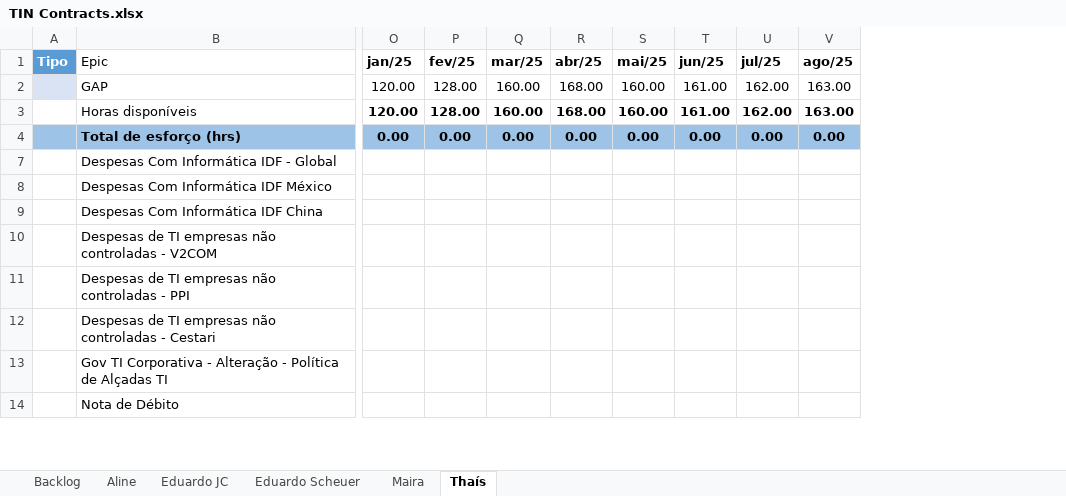
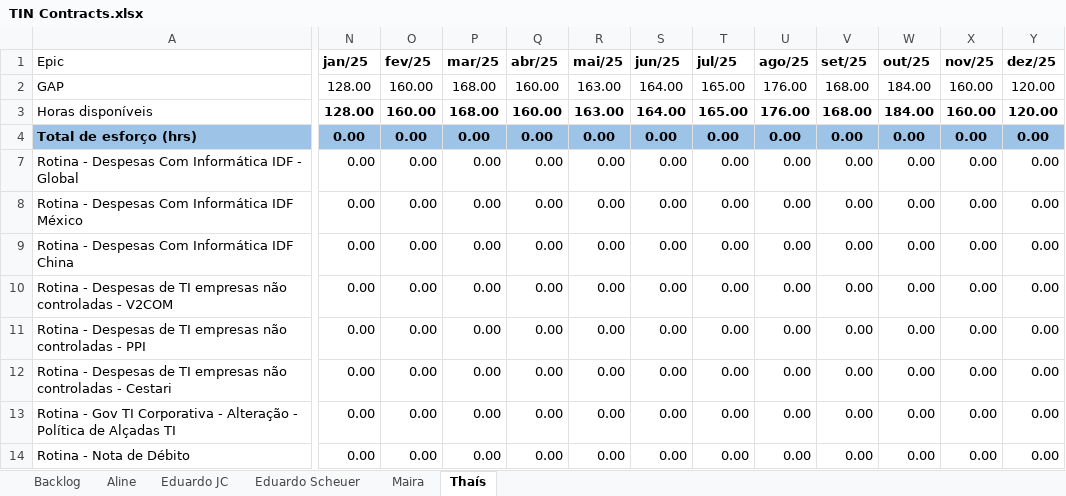
Before and after one commit to rodri-oliveira/consolida-o-planilha-excell-weg, an Excel workbook: start/TIN/TIN Contracts.xlsx, sheet Thaís, drawn as a sheet; only a part is shown, gaps mark what is left out; values as stored, in another font and other column widths than the file's, no borders; conditional formats and table styles not drawn; removed rows and columns are numbered as before the commit, all else as after; rows hold the shown columns only; the diff covers the shown part only; the diff names each change by its address in the sheet, - before the commit and + after, or states it on an @@ line.

```diff
--- a/start/TIN/TIN Contracts.xlsx (sheet Thaís)
+++ b/start/TIN/TIN Contracts.xlsx (sheet Thaís)
-column A (Tipo), empty
+column V (set/25), rows 2-13: 168.00 | 168.00 | 0.00 | 0.00 | 0.00 | 0.00 | 0.00 | 0.00 | 0.00 | 0.00
+column W (out/25), rows 2-13: 184.00 | 184.00 | 0.00 | 0.00 | 0.00 | 0.00 | 0.00 | 0.00 | 0.00 | 0.00
+column X (nov/25), rows 2-13: 160.00 | 160.00 | 0.00 | 0.00 | 0.00 | 0.00 | 0.00 | 0.00 | 0.00 | 0.00
+column Y (dez/25), rows 2-13: 120.00 | 120.00 | 0.00 | 0.00 | 0.00 | 0.00 | 0.00 | 0.00 | 0.00 | 0.00
-N2:N3 (jan/25): 120.00
+N2:N3 (jan/25): 128.00
-O2:O3 (fev/25): 128.00
+O2:O3 (fev/25): 160.00
-P2:P3 (mar/25): 160.00
+P2:P3 (mar/25): 168.00
-Q2:Q3 (abr/25): 168.00
+Q2:Q3 (abr/25): 160.00
-R2:R3 (mai/25): 160.00
+R2:R3 (mai/25): 163.00
-S2:S3 (jun/25): 161.00
+S2:S3 (jun/25): 164.00
-T2:T3 (jul/25): 162.00
+T2:T3 (jul/25): 165.00
-U2:U3 (ago/25): 163.00
+U2:U3 (ago/25): 176.00
-A7 (Epic): Despesas Com Informática IDF - Global
+A7 (Epic): Rotina - Despesas Com Informática IDF - Global
-N7:N13 (jan/25): (empty)
+N7:N13 (jan/25): 0.00
-O7:O13 (fev/25): (empty)
+O7:O13 (fev/25): 0.00
-P7:P13 (mar/25): (empty)
+P7:P13 (mar/25): 0.00
-Q7:Q13 (abr/25): (empty)
+Q7:Q13 (abr/25): 0.00
-R7:R13 (mai/25): (empty)
+R7:R13 (mai/25): 0.00
-S7:S13 (jun/25): (empty)
+S7:S13 (jun/25): 0.00
-T7:T13 (jul/25): (empty)
+T7:T13 (jul/25): 0.00
-U7:U13 (ago/25): (empty)
+U7:U13 (ago/25): 0.00
-A8 (Epic): Despesas Com Informática IDF México
+A8 (Epic): Rotina - Despesas Com Informática IDF México
-A9 (Epic): Despesas Com Informática IDF China
+A9 (Epic): Rotina - Despesas Com Informática IDF China
-A10 (Epic): Despesas de…
+A10 (Epic): Rotina - Despesas de…
-A11 (Epic): Despesas de…
+A11 (Epic): Rotina - Despesas de…
-A12 (Epic): Despesas de…
+A12 (Epic): Rotina - Despesas de…
-A13 (Epic): Gov TI…
+A13 (Epic): Rotina - Gov TI…
-row 14:  | Nota de Débito
+row 14: Rotina - Nota de Débito | 0.00 | 0.00 | 0.00 | 0.00 | 0.00 | 0.00 | 0.00 | 0.00 | 0.00 | 0.00 | 0.00 | 0.00
```
Also changed, not shown: 2 added rows, 2 removed rows, 1 removed column and 77 edited cells elsewhere in this sheet, sheet Eduardo Scheuer, sheet Eduardo JC, sheet Maira, sheet Backlog, sheet Aline, formulas that keep their value, hidden cells, start/TIN/TIN Collaboration.xlsx, start/TIN/TIN Servers_PlataformOPs.xlsx, 8 other files.
